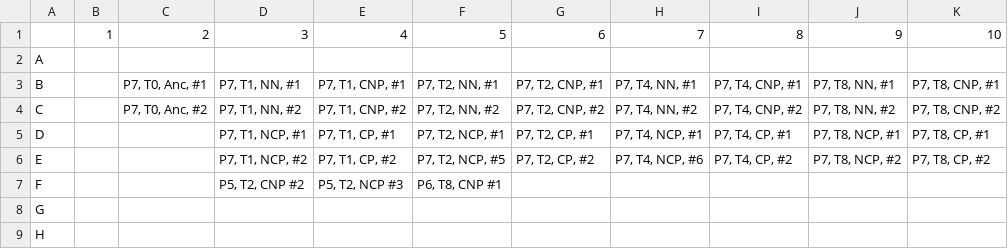
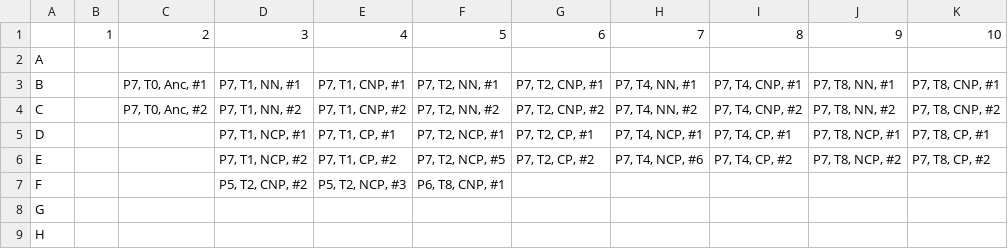
Before and after one commit to mikeblazanin/PA-community-context, a CSV file: growth_curves/2024-02-13 Mike Growth Curve Pop 7 and Others Design.csv, drawn as a sheet; only a part is shown; the diff names each change by its address in the sheet, - before the commit and + after, or states it on an @@ line.

Commit message:
Fix to pop 7 growth curve design file

```diff
--- a/growth_curves/2024-02-13 Mike Growth Curve Pop 7 and Others Design.csv
+++ b/growth_curves/2024-02-13 Mike Growth Curve Pop 7 and Others Design.csv
-D7: P5, T2, CNP #2
+D7: P5, T2, CNP, #2
-E7: P5, T2, NCP #3
+E7: P5, T2, NCP, #3
-F7: P6, T8, CNP #1
+F7: P6, T8, CNP, #1
```
